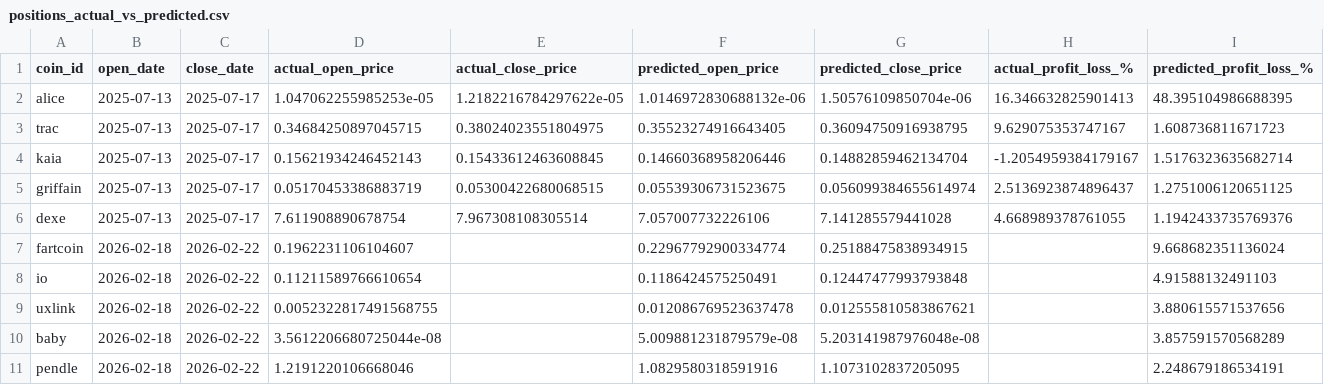
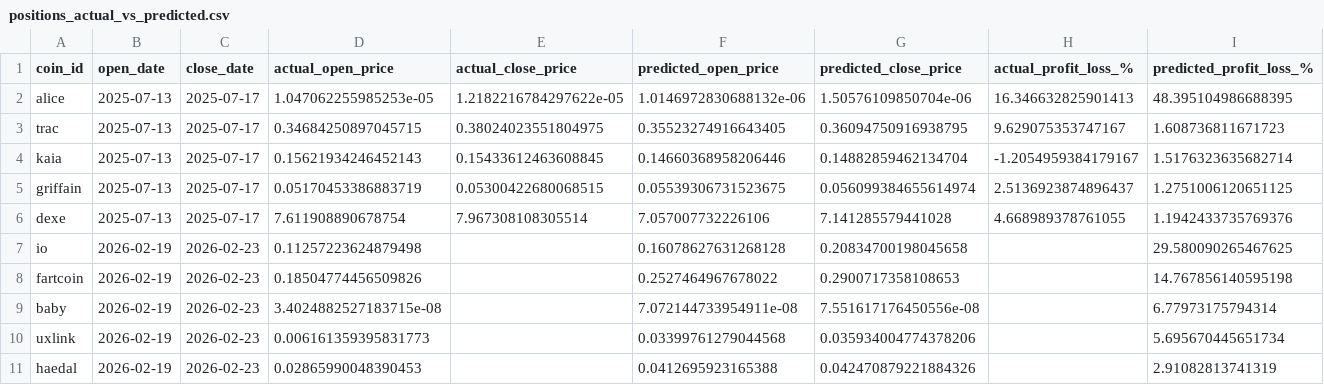
Before and after one commit to tamonashroy/price-prediction-app, a CSV file: positions_actual_vs_predicted.csv, drawn as a sheet.

```diff
--- a/positions_actual_vs_predicted.csv
+++ b/positions_actual_vs_predicted.csv
@@ -6,6 +6,6 @@ griffain,2025-07-13,2025-07-17,0.05170453386883719,0.05300422680068515,0.0553930
 dexe,2025-07-13,2025-07-17,7.611908890678754,7.967308108305514,7.057007732226106,7.141285579441028,4.668989378761055,1.1942433735769376
-fartcoin,2026-02-18,2026-02-22,0.1962231106104607,,0.22967792900334774,0.25188475838934915,,9.668682351136024
-io,2026-02-18,2026-02-22,0.11211589766610654,,0.1186424575250491,0.12447477993793848,,4.91588132491103
-uxlink,2026-02-18,2026-02-22,0.0052322817491568755,,0.012086769523637478,0.012555810583867621,,3.880615571537656
-baby,2026-02-18,2026-02-22,3.5612206680725044e-08,,5.009881231879579e-08,5.203141987976048e-08,,3.857591570568289
-pendle,2026-02-18,2026-02-22,1.2191220106668046,,1.0829580318591916,1.1073102837205095,,2.248679186534191
+io,2026-02-19,2026-02-23,0.11257223624879498,,0.16078627631268128,0.20834700198045658,,29.580090265467625
+fartcoin,2026-02-19,2026-02-23,0.18504774456509826,,0.2527464967678022,0.2900717358108653,,14.767856140595198
+baby,2026-02-19,2026-02-23,3.4024882527183715e-08,,7.072144733954911e-08,7.551617176450556e-08,,6.77973175794314
+uxlink,2026-02-19,2026-02-23,0.006161359395831773,,0.03399761279044568,0.035934004774378206,,5.695670445651734
+haedal,2026-02-19,2026-02-23,0.02865990048390453,,0.0412695923165388,0.042470879221884326,,2.91082813741319
```
Also changed, not shown: batch_5day_predictions.csv, batch_last5_actual_vs_predicted.csv, 2 other files.
